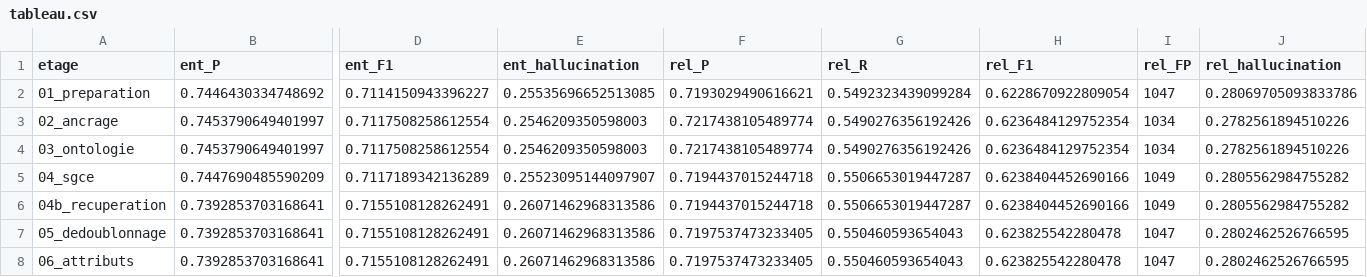
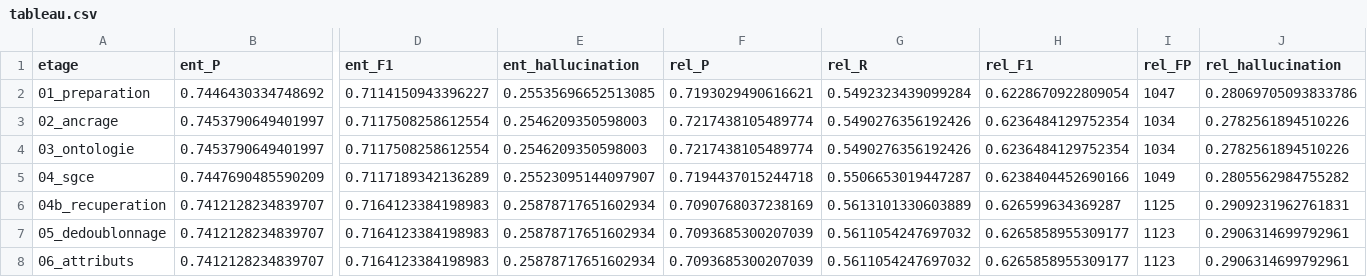
Before and after one commit to Dridilamis/43255, a CSV file: TRACE_v2/sorties/08_evaluation/tableau.csv, drawn as a sheet; only a part is shown, gaps mark what is left out; the diff covers the shown part only; the diff names each change by its address in the sheet, - before the commit and + after, or states it on an @@ line.

```diff
--- a/TRACE_v2/sorties/08_evaluation/tableau.csv
+++ b/TRACE_v2/sorties/08_evaluation/tableau.csv
-B6:B8 (ent_P): 0.7392853703168641
+B6:B8 (ent_P): 0.7412128234839707
-D6:D8 (ent_F1): 0.7155108128262491
+D6:D8 (ent_F1): 0.7164123384198983
-E6:E8 (ent_hallucination): 0.26071462968313586
+E6:E8 (ent_hallucination): 0.25878717651602934
-F6 (rel_P): 0.7194437015244718
+F6 (rel_P): 0.7090768037238169
-G6 (rel_R): 0.5506653019447287
+G6 (rel_R): 0.5613101330603889
-H6 (rel_F1): 0.6238404452690166
+H6 (rel_F1): 0.626599634369287
-I6 (rel_FP): 1049
+I6 (rel_FP): 1125
-J6 (rel_hallucination): 0.2805562984755282
+J6 (rel_hallucination): 0.2909231962761831
-F7:F8 (rel_P): 0.7197537473233405
+F7:F8 (rel_P): 0.7093685300207039
-G7:G8 (rel_R): 0.550460593654043
+G7:G8 (rel_R): 0.5611054247697032
-H7:H8 (rel_F1): 0.623825542280478
+H7:H8 (rel_F1): 0.6265858955309177
-I7:I8 (rel_FP): 1047
+I7:I8 (rel_FP): 1123
-J7:J8 (rel_hallucination): 0.2802462526766595
+J7:J8 (rel_hallucination): 0.2906314699792961
```
Also changed, not shown: 53 edited cells elsewhere in this file, TRACE_v2/sorties/08_evaluation/vote_agents_validation.csv, 3 other files.
